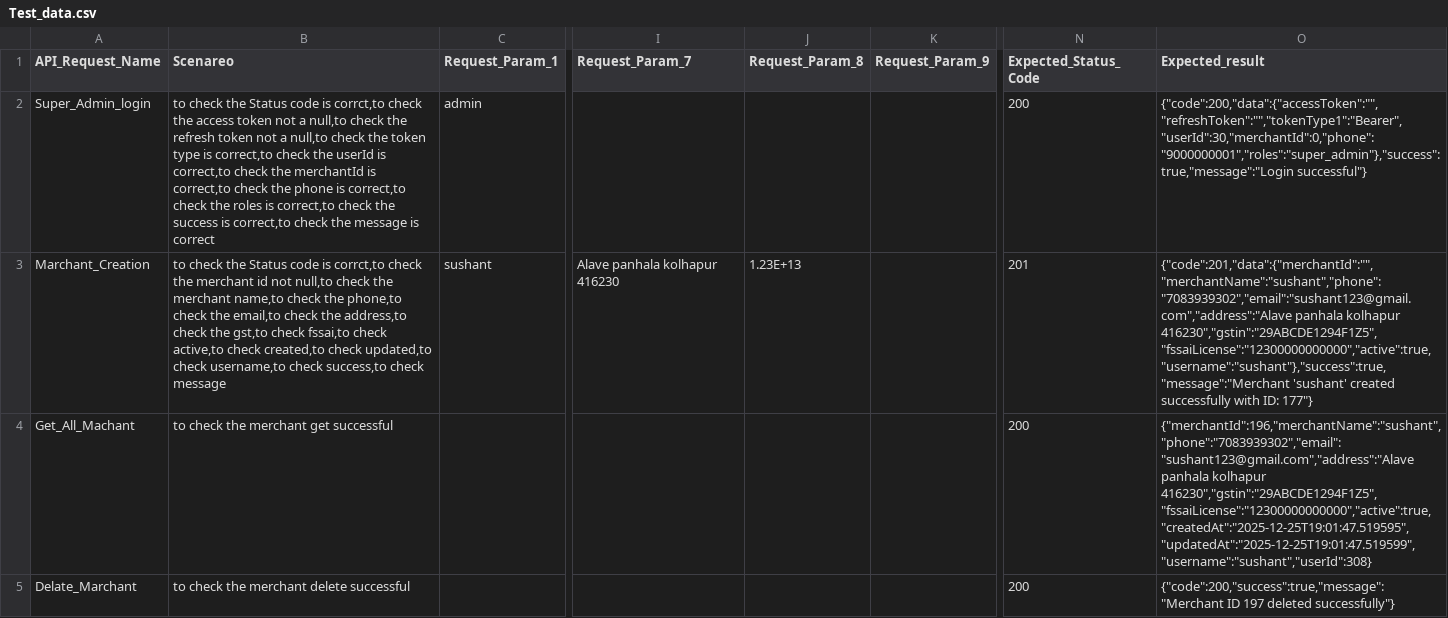
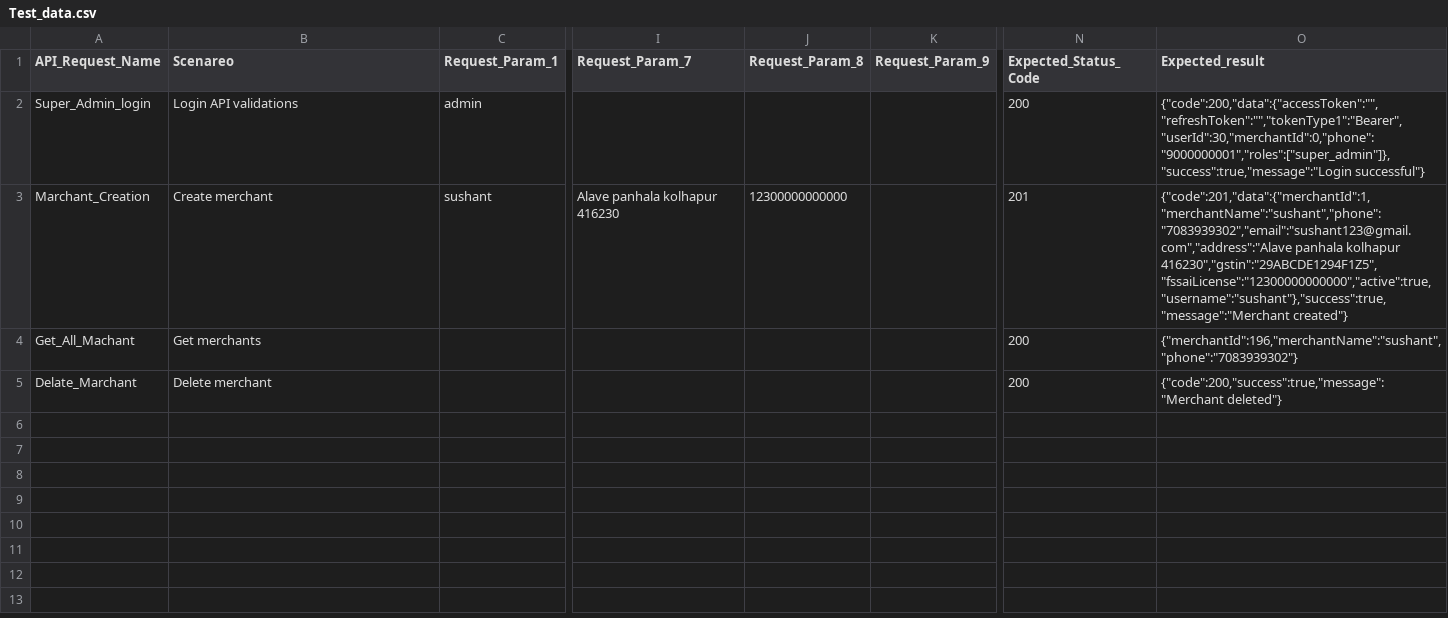
Before and after one commit to AspireQ-pro/API-Automation, a CSV file: Newman/Test_data.csv, drawn as a sheet; only a part is shown, gaps mark what is left out; the diff names each change by its address in the sheet, - before the commit and + after, or states it on an @@ line.

Commit message:
Update Test_data.csv

```diff
--- a/Newman/Test_data.csv
+++ b/Newman/Test_data.csv
-B2 (Scenareo): to check the Status code is corrct,to check the access token not a null,to check the refresh token not a null,to check the token type is correct,to check the userId is correct,to check the merchantId is correct,to check the phone is correct,to check the roles is correct,to check the success is correct,to check the message is correct
+B2 (Scenareo): Login API validations
-O2 (Expected_result): {"code":200,"data":{"accessToken":"","refreshToken":"","tokenType1":"Bearer","userId":30,"merchantId":0,"phone":"9000000001","roles":"super_admin"},"success":true,"message":"Login successful"}
+O2 (Expected_result): {"code":200,"data":{"accessToken":"","refreshToken":"","tokenType1":"Bearer","userId":30,"merchantId":0,"phone":"9000000001","roles":["super_admin"]},"success":true,"message":"Login successful"}
-B3 (Scenareo): to check the Status code is corrct,to check the merchant id not null,to check the merchant name,to check the phone,to check the email,to check the address,to check the gst,to check fssai,to check active,to check created,to check updated,to check username,to check success,to check message
+B3 (Scenareo): Create merchant
-J3 (Request_Param_8): 1.23E+13
+J3 (Request_Param_8): 12300000000000
-O3 (Expected_result): {"code":201,"data":{"merchantId":"","merchantName":"sushant","phone":"7083939302","email":"sushant123@gmail.com","address":"Alave panhala kolhapur 416230","gstin":"29ABCDE1294F1Z5","fssaiLicense":"12300000000000","active":true,"username":"sushant"},"success":true,"message":"Merchant 'sushant' created successfully with ID: 177"}
+O3 (Expected_result): {"code":201,"data":{"merchantId":1,"merchantName":"sushant","phone":"7083939302","email":"sushant123@gmail.com","address":"Alave panhala kolhapur 416230","gstin":"29ABCDE1294F1Z5","fssaiLicense":"12300000000000","active":true,"username":"sushant"},"success":true,"message":"Merchant created"}
-B4 (Scenareo): to check the merchant get successful
+B4 (Scenareo): Get merchants
-O4 (Expected_result): {"merchantId":196,"merchantName":"sushant","phone":"7083939302","email":"sushant123@gmail.com","address":"Alave panhala kolhapur 416230","gstin":"29ABCDE1294F1Z5","fssaiLicense":"12300000000000","active":true,"createdAt":"2025-12-25T19:01:47.519595","updatedAt":"2025-12-25T19:01:47.519599","username":"sushant","userId":308}
+O4 (Expected_result): {"merchantId":196,"merchantName":"sushant","phone":"7083939302"}
-B5 (Scenareo): to check the merchant delete successful
+B5 (Scenareo): Delete merchant
-O5 (Expected_result): {"code":200,"success":true,"message":"Merchant ID 197 deleted successfully"}
+O5 (Expected_result): {"code":200,"success":true,"message":"Merchant deleted"}
```
